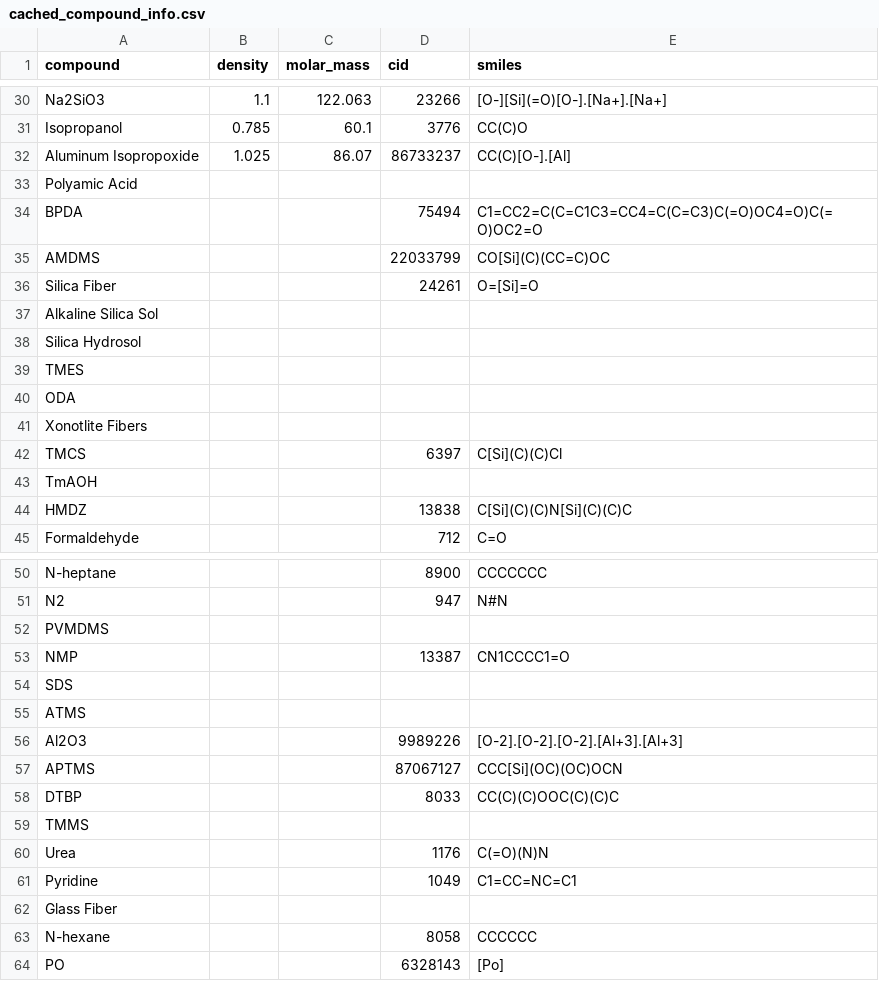
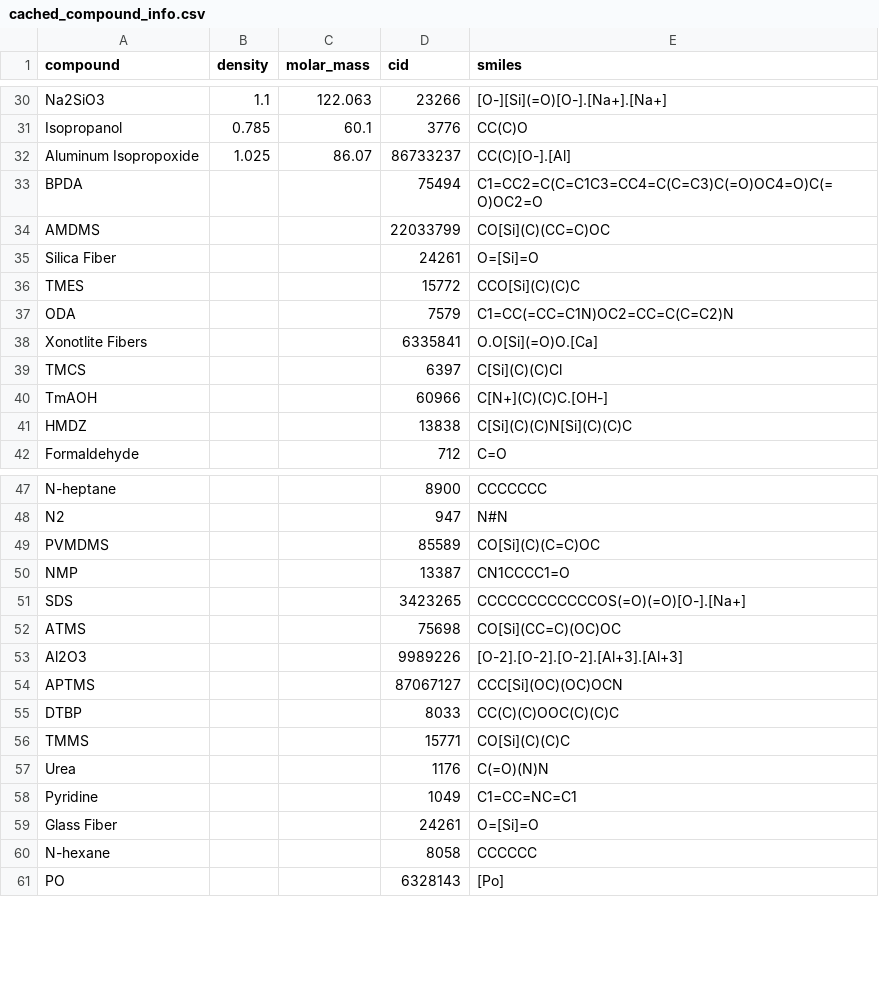
Before and after one commit to andreshyer/Ferri_Aerogel_Neo4j, a CSV file: backends/cached_compound_info.csv, drawn as a sheet; only a part is shown, gaps mark what is left out; the diff covers the shown part only.

```diff
--- a/backends/cached_compound_info.csv
+++ b/backends/cached_compound_info.csv
@@ -32,3 +32,2 @@ Isopropanol,0.785,60.1,3776,CC(C)O
 Aluminum Isopropoxide,1.025,86.07,86733237,CC(C)[O-].[Al]
-Polyamic Acid,,,,
 BPDA,,,75494,C1=CC2=C(C=C1C3=CC4=C(C=C3)C(=O)OC4=O)C(=O)OC2=O
@@ -36,9 +35,7 @@ AMDMS,,,22033799,CO[Si](C)(CC=C)OC
 Silica Fiber,,,24261,O=[Si]=O
-Alkaline Silica Sol,,,,
-Silica Hydrosol,,,,
-TMES,,,,
-ODA,,,,
-Xonotlite Fibers,,,,
+TMES,,,15772,CCO[Si](C)(C)C
+ODA,,,7579,C1=CC(=CC=C1N)OC2=CC=C(C=C2)N
+Xonotlite Fibers,,,6335841,O.O[Si](=O)O.[Ca]
 TMCS,,,6397,C[Si](C)(C)Cl
-TmAOH,,,,
+TmAOH,,,60966,C[N+](C)(C)C.[OH-]
 HMDZ,,,13838,C[Si](C)(C)N[Si](C)(C)C
@@ -51,6 +48,6 @@ N-heptane,,,8900,CCCCCCC
 N2,,,947,N#N
-PVMDMS,,,,
+PVMDMS,,,85589,CO[Si](C)(C=C)OC
 NMP,,,13387,CN1CCCC1=O
-SDS,,,,
-ATMS,,,,
+SDS,,,3423265,CCCCCCCCCCCCOS(=O)(=O)[O-].[Na+]
+ATMS,,,75698,CO[Si](CC=C)(OC)OC
 Al2O3,,,9989226,[O-2].[O-2].[O-2].[Al+3].[Al+3]
@@ -58,6 +55,6 @@ APTMS,,,87067127,CCC[Si](OC)(OC)OCN
 DTBP,,,8033,CC(C)(C)OOC(C)(C)C
-TMMS,,,,
+TMMS,,,15771,CO[Si](C)(C)C
 Urea,,,1176,C(=O)(N)N
 Pyridine,,,1049,C1=CC=NC=C1
-Glass Fiber,,,,
+Glass Fiber,,,24261,O=[Si]=O
 N-hexane,,,8058,CCCCCC
```
Also changed, not shown: 1 added row, 1 removed row and 12 edited cells elsewhere in this file, files/si_aerogels/si_aerogel_AI_machine_readable.csv, 4 other files.
